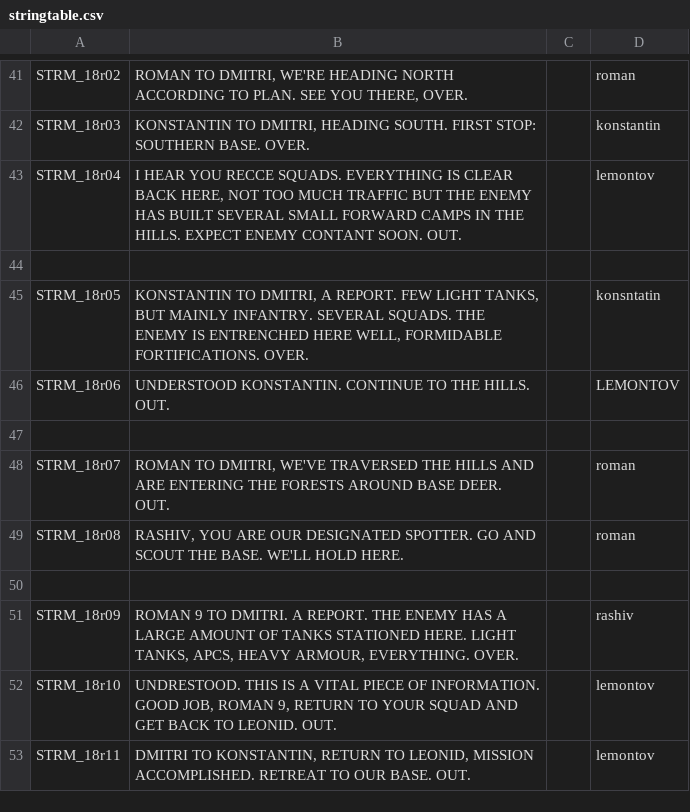
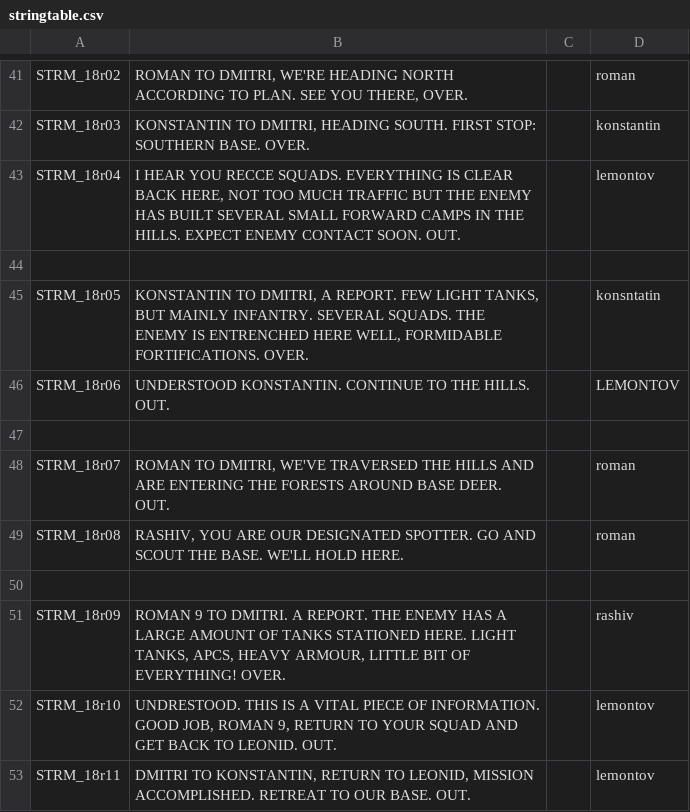
Before and after one commit to Kossyr/dawn, a CSV file: Missions/18Reconnaissance.Cain/stringtable.csv, drawn as a sheet; only a part is shown, gaps mark what is left out.

```diff
--- a/Missions/18Reconnaissance.Cain/stringtable.csv
+++ b/Missions/18Reconnaissance.Cain/stringtable.csv
@@ -42,3 +42,3 @@ STRM_18r02,"ROMAN TO DMITRI, WE'RE HEADING NORTH ACCORDING TO PLAN. SEE YOU THER
 STRM_18r03,"KONSTANTIN TO DMITRI, HEADING SOUTH. FIRST STOP: SOUTHERN BASE. OVER.","",konstantin
-STRM_18r04,"I HEAR YOU RECCE SQUADS. EVERYTHING IS CLEAR BACK HERE, NOT TOO MUCH TRAFFIC BUT THE ENEMY HAS BUILT SEVERAL SMALL FORWARD CAMPS IN THE HILLS. EXPECT ENEMY CONTANT SOON. OUT.","",lemontov
+STRM_18r04,"I HEAR YOU RECCE SQUADS. EVERYTHING IS CLEAR BACK HERE, NOT TOO MUCH TRAFFIC BUT THE ENEMY HAS BUILT SEVERAL SMALL FORWARD CAMPS IN THE HILLS. EXPECT ENEMY CONTACT SOON. OUT.","",lemontov
 
@@ -50,3 +50,3 @@ STRM_18r08,"RASHIV, YOU ARE OUR DESIGNATED SPOTTER. GO AND SCOUT THE BASE. WE'LL
 
-STRM_18r09,"ROMAN 9 TO DMITRI. A REPORT. THE ENEMY HAS A LARGE AMOUNT OF TANKS STATIONED HERE. LIGHT TANKS, APCS, HEAVY ARMOUR, EVERYTHING. OVER.","",rashiv
+STRM_18r09,"ROMAN 9 TO DMITRI. A REPORT. THE ENEMY HAS A LARGE AMOUNT OF TANKS STATIONED HERE. LIGHT TANKS, APCS, HEAVY ARMOUR, LITTLE BIT OF EVERYTHING! OVER.","",rashiv
 STRM_18r10,"UNDRESTOOD. THIS IS A VITAL PIECE OF INFORMATION. GOOD JOB, ROMAN 9, RETURN TO YOUR SQUAD AND GET BACK TO LEONID. OUT.","",lemontov
```
Also changed, not shown: 3 other files.
